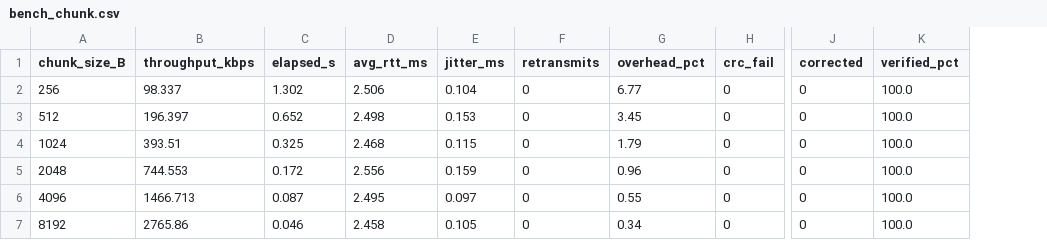
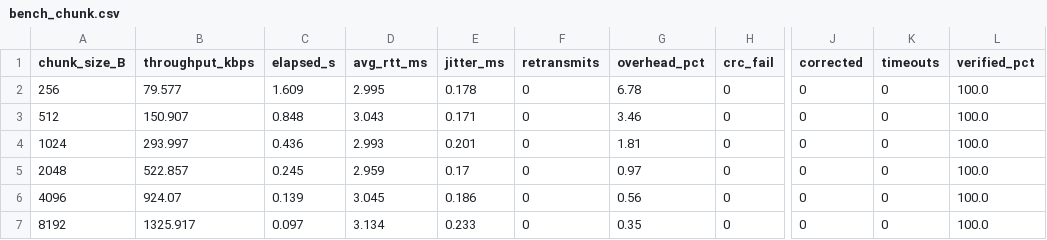
Before and after one commit to poojawork102/securetransfer, a CSV file: results/bench_chunk.csv, drawn as a sheet; only a part is shown, gaps mark what is left out; the diff names each change by its address in the sheet, - before the commit and + after, or states it on an @@ line.

```diff
--- a/results/bench_chunk.csv
+++ b/results/bench_chunk.csv
+column K (timeouts), rows 2-7: all 0
-B2 (throughput_kbps): 98.337
+B2 (throughput_kbps): 79.577
-C2 (elapsed_s): 1.302
+C2 (elapsed_s): 1.609
-D2 (avg_rtt_ms): 2.506
+D2 (avg_rtt_ms): 2.995
-E2 (jitter_ms): 0.104
+E2 (jitter_ms): 0.178
-G2 (overhead_pct): 6.77
+G2 (overhead_pct): 6.78
-B3 (throughput_kbps): 196.397
+B3 (throughput_kbps): 150.907
-C3 (elapsed_s): 0.652
+C3 (elapsed_s): 0.848
-D3 (avg_rtt_ms): 2.498
+D3 (avg_rtt_ms): 3.043
-E3 (jitter_ms): 0.153
+E3 (jitter_ms): 0.171
-G3 (overhead_pct): 3.45
+G3 (overhead_pct): 3.46
-B4 (throughput_kbps): 393.51
+B4 (throughput_kbps): 293.997
-C4 (elapsed_s): 0.325
+C4 (elapsed_s): 0.436
-D4 (avg_rtt_ms): 2.468
+D4 (avg_rtt_ms): 2.993
-E4 (jitter_ms): 0.115
+E4 (jitter_ms): 0.201
-G4 (overhead_pct): 1.79
+G4 (overhead_pct): 1.81
-B5 (throughput_kbps): 744.553
+B5 (throughput_kbps): 522.857
-C5 (elapsed_s): 0.172
+C5 (elapsed_s): 0.245
-D5 (avg_rtt_ms): 2.556
+D5 (avg_rtt_ms): 2.959
-E5 (jitter_ms): 0.159
+E5 (jitter_ms): 0.17
-G5 (overhead_pct): 0.96
+G5 (overhead_pct): 0.97
-B6 (throughput_kbps): 1466.713
+B6 (throughput_kbps): 924.07
-C6 (elapsed_s): 0.087
+C6 (elapsed_s): 0.139
-D6 (avg_rtt_ms): 2.495
+D6 (avg_rtt_ms): 3.045
-E6 (jitter_ms): 0.097
+E6 (jitter_ms): 0.186
-G6 (overhead_pct): 0.55
+G6 (overhead_pct): 0.56
-B7 (throughput_kbps): 2765.86
+B7 (throughput_kbps): 1325.917
-C7 (elapsed_s): 0.046
+C7 (elapsed_s): 0.097
-D7 (avg_rtt_ms): 2.458
+D7 (avg_rtt_ms): 3.134
-E7 (jitter_ms): 0.105
+E7 (jitter_ms): 0.233
-G7 (overhead_pct): 0.34
+G7 (overhead_pct): 0.35
```
Also changed, not shown: results/bench_attack.csv, results/bench_latency.csv, 53 other files.
